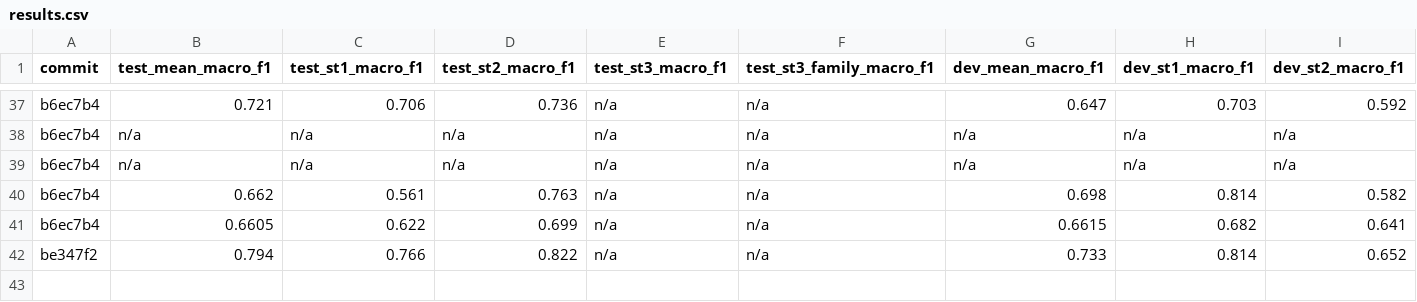
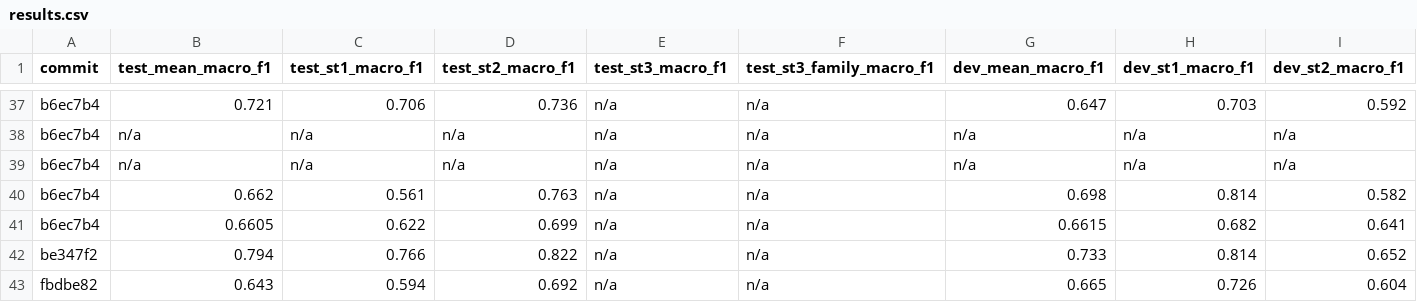
Before and after one commit to aiejvn/childsafeads_emnllp, a CSV file: runs/lora-qwen/results.csv, drawn as a sheet; only a part is shown, gaps mark what is left out; rows hold the shown columns only; the diff names each change by its address in the sheet, - before the commit and + after, or states it on an @@ line.

```diff
--- a/runs/lora-qwen/results.csv
+++ b/runs/lora-qwen/results.csv
+row 43: fbdbe82 | 0.643 | 0.594 | 0.692 | n/a | n/a | 0.665 | 0.726 | 0.604
```
Also changed, not shown: 1 other file.
